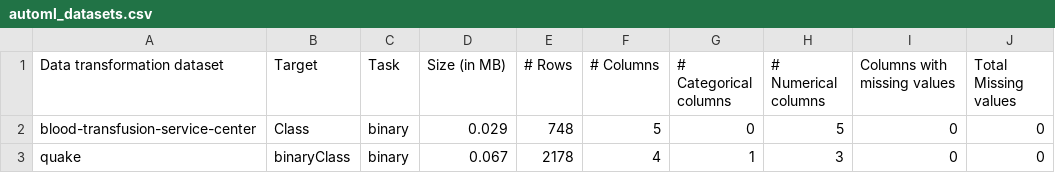
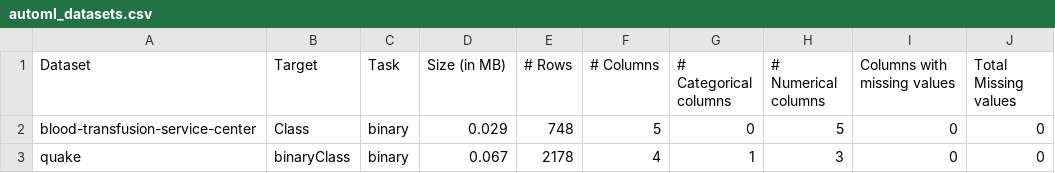
Before and after one commit to CoDS-GCS/KGFarm, a CSV file: experiments/feature_engineering/automl_datasets.csv, drawn as a sheet; only a part is shown.

Commit message:
add datasets for feature engineering experiment

```diff
--- a/experiments/feature_engineering/automl_datasets.csv
+++ b/experiments/feature_engineering/automl_datasets.csv
@@ -1,2 +1,2 @@
-Data transformation dataset,Target,Task,Size (in MB),# Rows,# Columns,# Categorical columns,# Numerical columns,Columns with missing values,Total Missing values
+Dataset,Target,Task,Size (in MB),# Rows,# Columns,# Categorical columns,# Numerical columns,Columns with missing values,Total Missing values
 blood-transfusion-service-center,Class,binary,0.029,748,5,0,5,0,0
```
